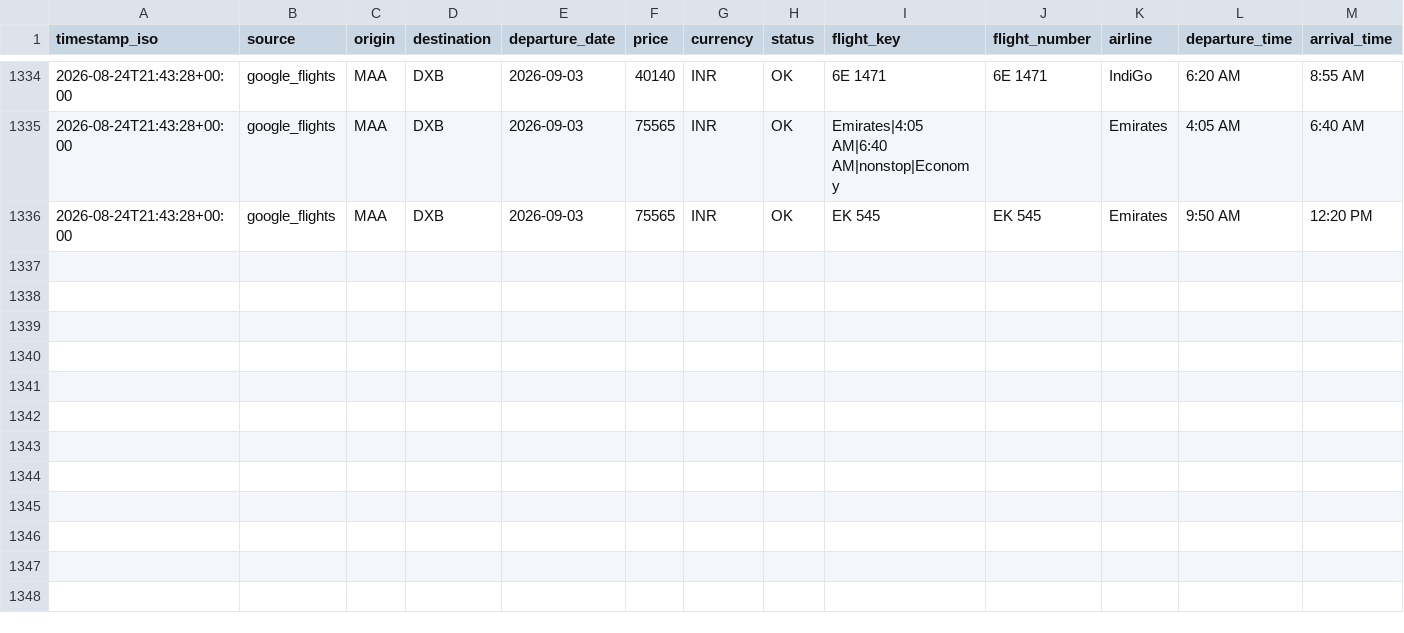
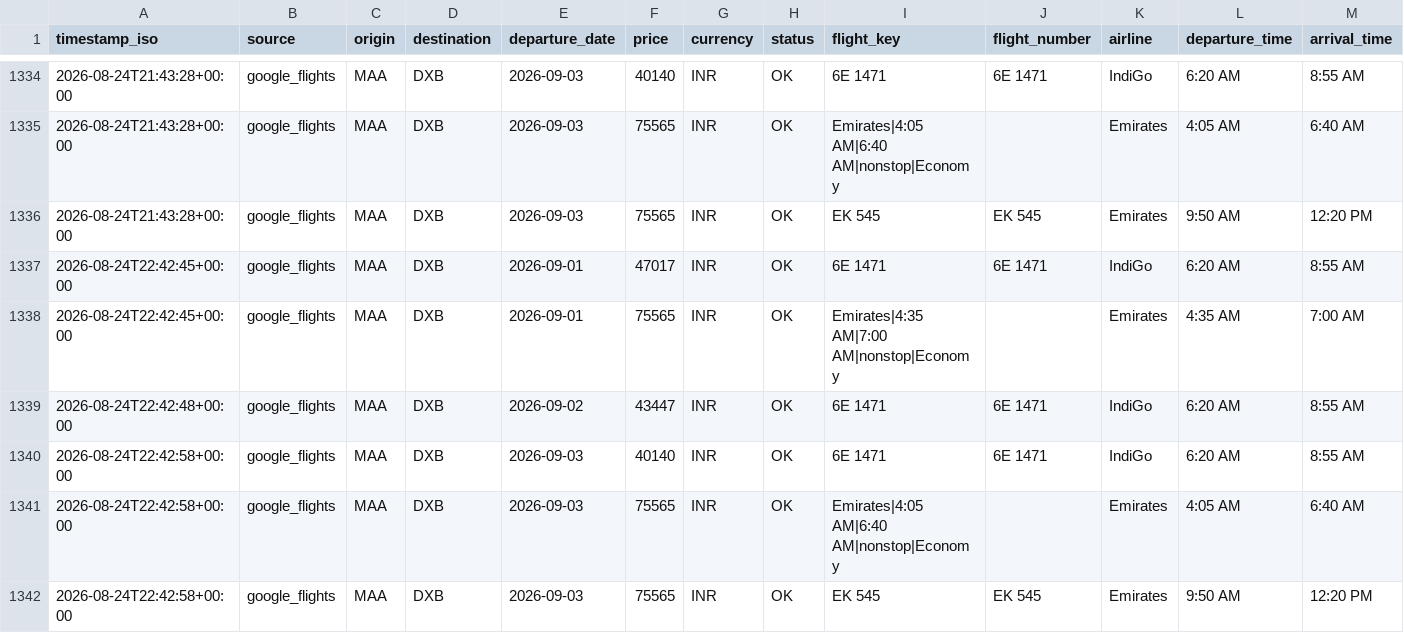
Before and after one commit to subuuuus/flight-tracker-maa-dxb, a CSV file: data/flight_prices.csv, drawn as a sheet; only a part is shown, gaps mark what is left out; rows hold the shown columns only; the diff names each change by its address in the sheet, - before the commit and + after, or states it on an @@ line.

```diff
--- a/data/flight_prices.csv
+++ b/data/flight_prices.csv
+row 1337: 2026-08-24T22:42:45+00:00 | google_flights | MAA | DXB | 2026-09-01 | 47017 | INR | OK | 6E 1471 | 6E 1471 | IndiGo | 6:20 AM | 8:55 AM
+row 1338: 2026-08-24T22:42:45+00:00 | google_flights | MAA | DXB | 2026-09-01 | 75565 | INR | OK | Emirates|4:35 AM|7:00 AM|nonstop|Economy |  | Emirates | 4:35 AM | 7:00 AM
+row 1339: 2026-08-24T22:42:48+00:00 | google_flights | MAA | DXB | 2026-09-02 | 43447 | INR | OK | 6E 1471 | 6E 1471 | IndiGo | 6:20 AM | 8:55 AM
+row 1340: 2026-08-24T22:42:58+00:00 | google_flights | MAA | DXB | 2026-09-03 | 40140 | INR | OK | 6E 1471 | 6E 1471 | IndiGo | 6:20 AM | 8:55 AM
+row 1341: 2026-08-24T22:42:58+00:00 | google_flights | MAA | DXB | 2026-09-03 | 75565 | INR | OK | Emirates|4:05 AM|6:40 AM|nonstop|Economy |  | Emirates | 4:05 AM | 6:40 AM
+row 1342: 2026-08-24T22:42:58+00:00 | google_flights | MAA | DXB | 2026-09-03 | 75565 | INR | OK | EK 545 | EK 545 | Emirates | 9:50 AM | 12:20 PM
```
Also changed, not shown: 2 other files.
